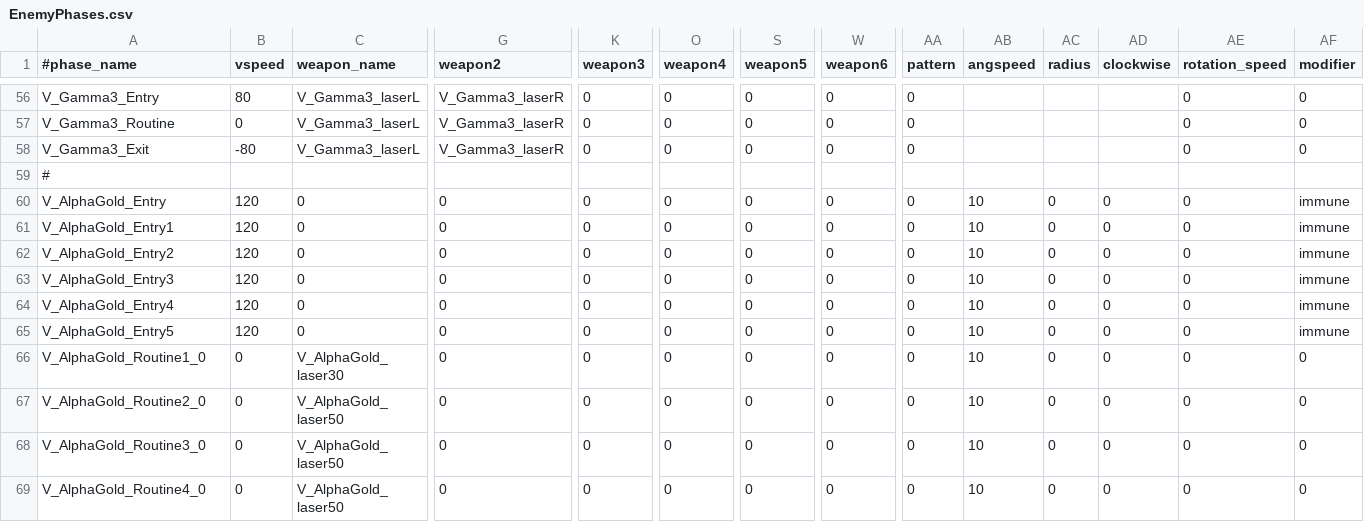
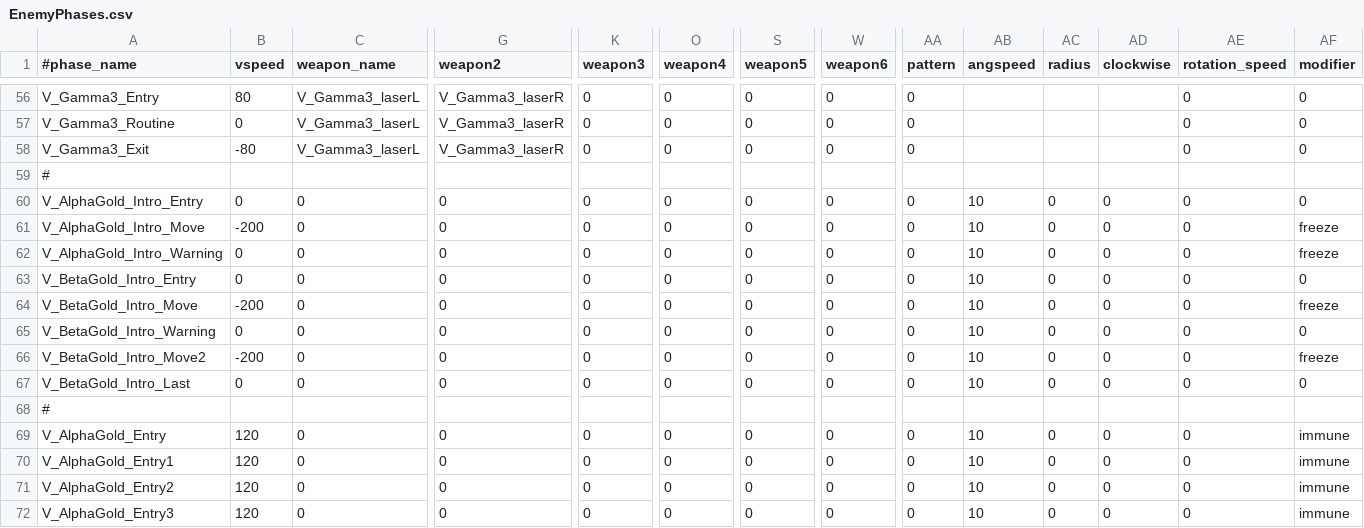
Before and after one commit to StarfighterDevTeam/StarFighter, a CSV file: Unstable/StarFighter/StarFighter/Assets/Scripts/Generated/EnemyPhases.csv, drawn as a sheet; only a part is shown, gaps mark what is left out; the shorter side is filled out with more unchanged rows; rows hold the shown columns only; the diff names each change by its address in the sheet, - before the commit and + after, or states it on an @@ line.

Commit message:
Boss spawn position + Scene script data loading

```diff
--- a/Unstable/StarFighter/StarFighter/Assets/Scripts/Generated/EnemyPhases.csv
+++ b/Unstable/StarFighter/StarFighter/Assets/Scripts/Generated/EnemyPhases.csv
+row 60: V_AlphaGold_Intro_Entry | 0 | 0 | 0 | 0 | 0 | 0 | 0 | 0 | 10 | 0 | 0 | 0 | 0
+row 61: V_AlphaGold_Intro_Move | -200 | 0 | 0 | 0 | 0 | 0 | 0 | 0 | 10 | 0 | 0 | 0 | freeze
+row 62: V_AlphaGold_Intro_Warning | 0 | 0 | 0 | 0 | 0 | 0 | 0 | 0 | 10 | 0 | 0 | 0 | freeze
+row 63: V_BetaGold_Intro_Entry | 0 | 0 | 0 | 0 | 0 | 0 | 0 | 0 | 10 | 0 | 0 | 0 | 0
+row 64: V_BetaGold_Intro_Move | -200 | 0 | 0 | 0 | 0 | 0 | 0 | 0 | 10 | 0 | 0 | 0 | freeze
+row 65: V_BetaGold_Intro_Warning | 0 | 0 | 0 | 0 | 0 | 0 | 0 | 0 | 10 | 0 | 0 | 0 | 0
+row 66: V_BetaGold_Intro_Move2 | -200 | 0 | 0 | 0 | 0 | 0 | 0 | 0 | 10 | 0 | 0 | 0 | freeze
+row 67: V_BetaGold_Intro_Last | 0 | 0 | 0 | 0 | 0 | 0 | 0 | 0 | 10 | 0 | 0 | 0 | 0
+row 68: #
```
Also changed, not shown: Unstable/StarFighter/StarFighter/Assets/Scripts/Generated/Dialogs.csv, Unstable/StarFighter/StarFighter/Assets/Scripts/Generated/Enemies.csv, 21 other files.
